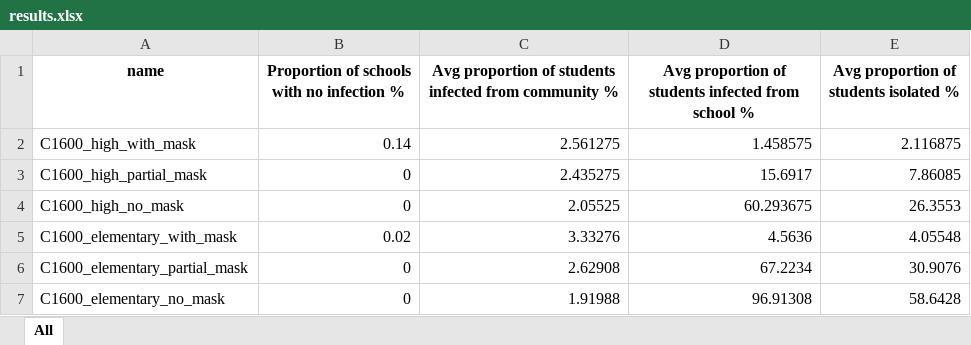
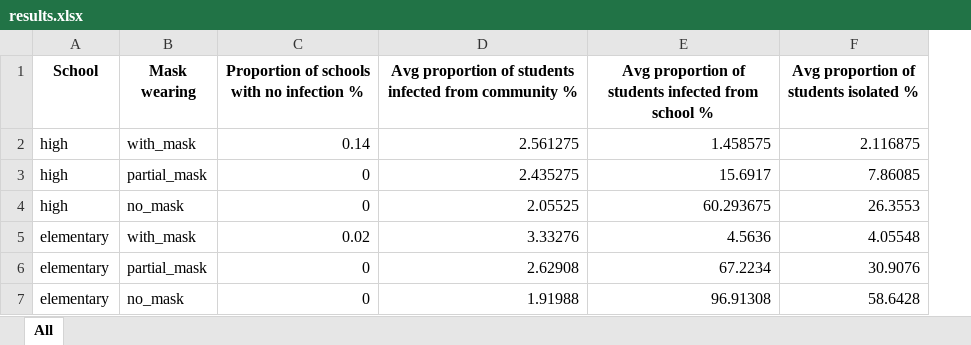
Before and after one commit to ictr/back-to-school, an Excel workbook: results.xlsx, sheet All, drawn as a sheet; values as stored, in another font and other column widths than the file's, no borders; removed rows and columns are numbered as before the commit, all else as after; the diff names each change by its address in the sheet, - before the commit and + after, or states it on an @@ line.

```diff
--- a/results.xlsx (sheet All)
+++ b/results.xlsx (sheet All)
-column A (name), rows 2-7: C1600_high_with_mask | C1600_high_partial_mask | C1600_high_no_mask | C1600_elementary_with_mask | C1600_elementary_partial_mask | C1600_elementary_no_mask
+column A (School), rows 2-7: high | high | high | elementary | elementary | elementary
+column B (Mask wearing), rows 2-7: with_mask | partial_mask | no_mask | with_mask | partial_mask | no_mask
```
Also changed, not shown: 2 other files.
